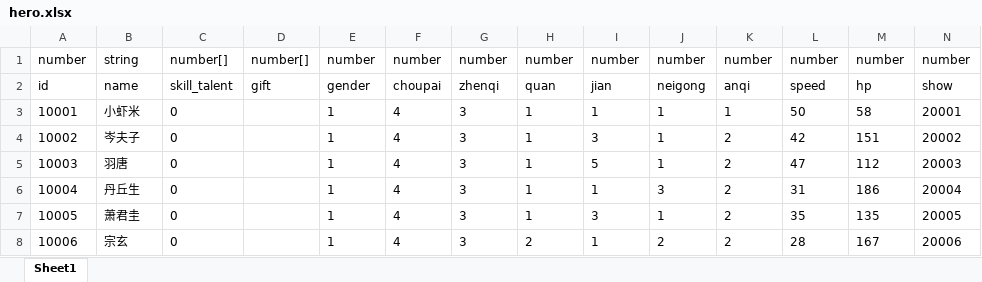
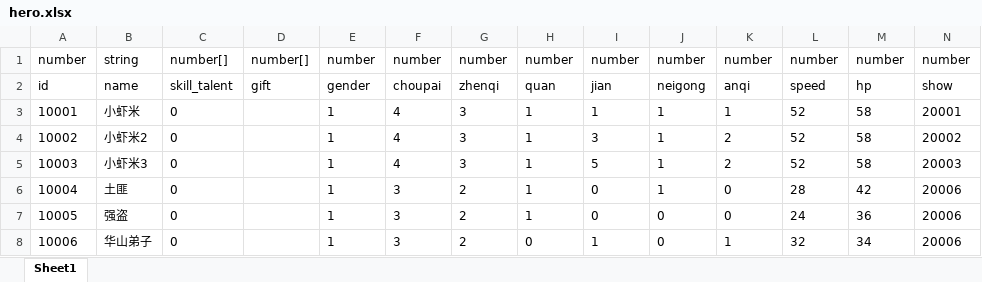
Before and after one commit to machaoTeam/LakeHeroConfig, an Excel workbook: excel/hero.xlsx, sheet Sheet1, drawn as a sheet; only a part is shown; values as stored, in another font and other column widths than the file's, no borders; the diff covers the shown part only; the diff names each change by its address in the sheet, - before the commit and + after, or states it on an @@ line.

```diff
--- a/excel/hero.xlsx (sheet Sheet1)
+++ b/excel/hero.xlsx (sheet Sheet1)
-L3: 50
+L3: 52
-B4: 岑夫子
+B4: 小虾米2
-L4: 42
+L4: 52
-M4: 151
+M4: 58
-B5: 羽唐
+B5: 小虾米3
-L5: 47
+L5: 52
-M5: 112
+M5: 58
-B6: 丹丘生
+B6: 土匪
-F6:F8: 4
+F6:F8: 3
-G6:G8: 3
+G6:G8: 2
-I6: 1
+I6: 0
-J6: 3
+J6: 1
-K6:K7: 2
+K6:K7: 0
-L6: 31
+L6: 28
-M6: 186
+M6: 42
-N6: 20004
+N6: 20006
-B7: 萧君圭
+B7: 强盗
-I7: 3
+I7: 0
-J7: 1
+J7: 0
-L7: 35
+L7: 24
-M7: 135
+M7: 36
-N7: 20005
+N7: 20006
-B8: 宗玄
+B8: 华山弟子
-H8: 2
+H8: 0
-J8: 2
+J8: 0
-K8: 2
+K8: 1
-L8: 28
+L8: 32
-M8: 167
+M8: 34
```
Also changed, not shown: 104 edited cells elsewhere in this sheet, excel/buff.xlsx, excel/card_heap.xlsx, 9 other files.
